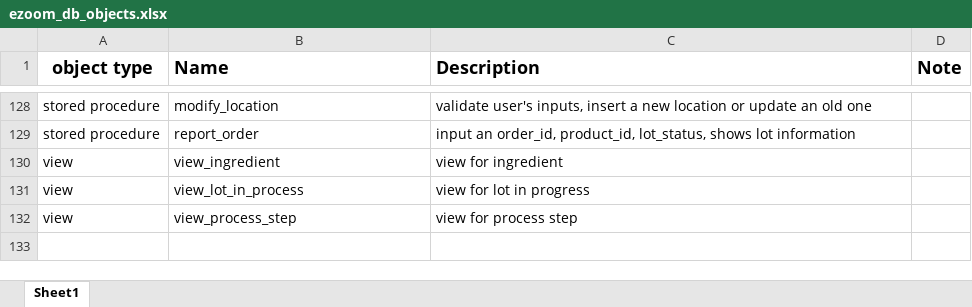
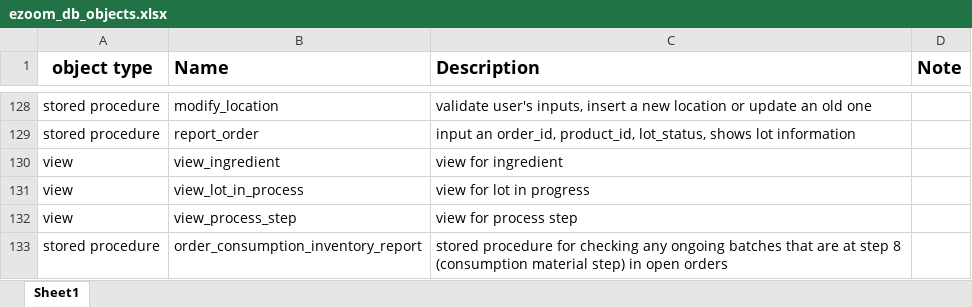
Before and after one commit to xueyan1dong/ezoom, an Excel workbook: database/ezoom_db_objects.xlsx, sheet Sheet1, drawn as a sheet; only a part is shown, gaps mark what is left out; values as stored, in another font and other column widths than the file's, no borders; the diff names each change by its address in the sheet, - before the commit and + after, or states it on an @@ line.

Commit message:
added new stored procedure orderconsumptioninventoryreport

```diff
--- a/database/ezoom_db_objects.xlsx (sheet Sheet1)
+++ b/database/ezoom_db_objects.xlsx (sheet Sheet1)
+row 133: stored procedure | order_consumption_inventory_report | stored procedure for checking any ongoing batches that are at step 8 (consumption material step) in open orders
```
Also changed, not shown: 2 other files.
